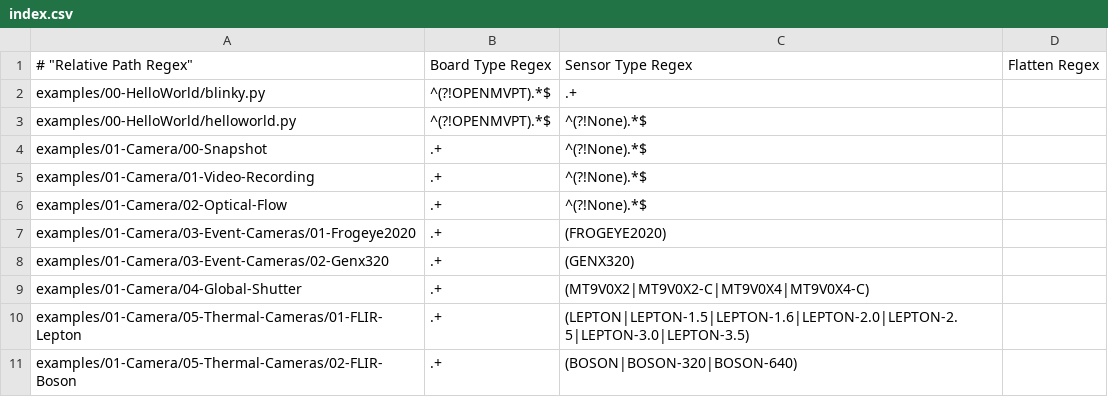
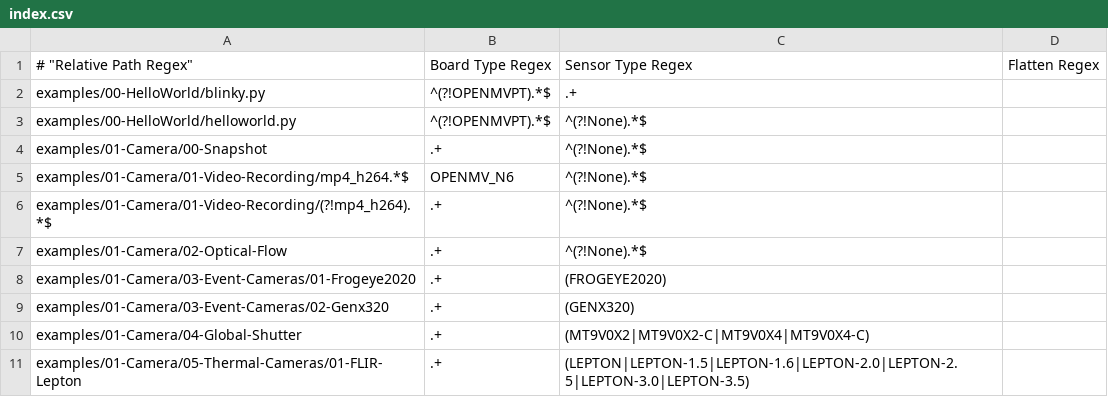
Before and after one commit to openmv/openmv, a CSV file: scripts/examples/index.csv, drawn as a sheet; only a part is shown; the shorter side is filled out with more unchanged rows.

Commit message:
scripts/examples: Add H.264 MP4 recording examples.
Plain, microphone-audio, and electronic-image-stabilization recording
examples (with and without audio), gated to OPENMV_N6 in the example
index. The recorder handles the microphone capture internally, so the
examples are just setup and the recording loop.

```diff
--- a/scripts/examples/index.csv
+++ b/scripts/examples/index.csv
@@ -4,3 +4,4 @@
 "examples/01-Camera/00-Snapshot", ".+", "^(?!None).*$", ""
-"examples/01-Camera/01-Video-Recording", ".+", "^(?!None).*$", ""
+"examples/01-Camera/01-Video-Recording/mp4_h264.*$", "OPENMV_N6", "^(?!None).*$", ""
+"examples/01-Camera/01-Video-Recording/(?!mp4_h264).*$", ".+", "^(?!None).*$", ""
 "examples/01-Camera/02-Optical-Flow", ".+", "^(?!None).*$", ""
```
Also changed, not shown: 5 other files.
